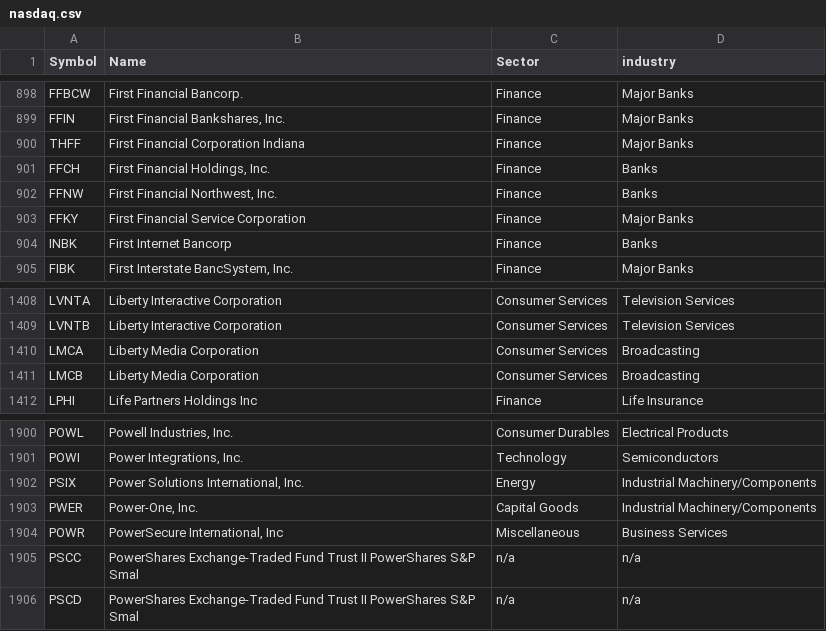
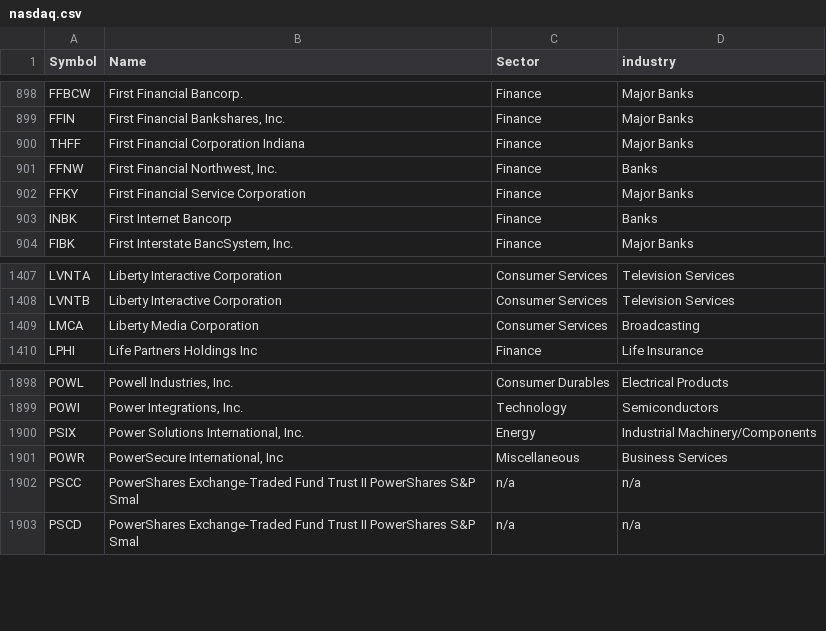
Before and after one commit to Andirel/yfinancescraper, a CSV file: MARKETS/nasdaq.csv, drawn as a sheet; only a part is shown, gaps mark what is left out; the diff names each change by its address in the sheet, - before the commit and + after, or states it on an @@ line.

```diff
--- a/MARKETS/nasdaq.csv
+++ b/MARKETS/nasdaq.csv
-row 901: FFCH | First Financial Holdings, Inc. | Finance | Banks
-row 1411: LMCB | Liberty Media Corporation | Consumer Services | Broadcasting
-row 1903: PWER | Power-One, Inc. | Capital Goods | Industrial Machinery/Components
```
Also changed, not shown: MARKETS/amex.csv, MARKETS/nyse.csv, 1 other file.
